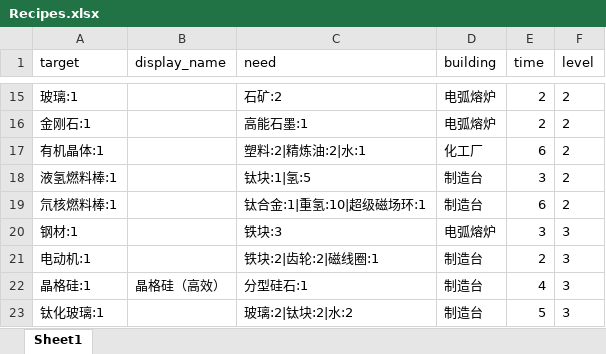
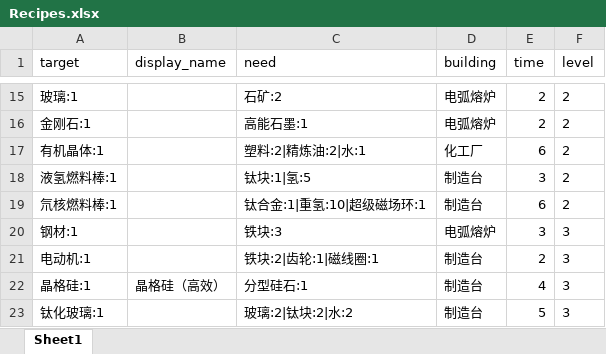
Before and after one commit to anguangzhihen/DysonRecipe, an Excel workbook: DysonRecipeWin/DysonRecipeWin/bin/Debug/data/Recipes.xlsx, sheet Sheet1, drawn as a sheet; only a part is shown, gaps mark what is left out; values as stored, in another font and other column widths than the file's, no borders; the diff names each change by its address in the sheet, - before the commit and + after, or states it on an @@ line.

```diff
--- a/DysonRecipeWin/DysonRecipeWin/bin/Debug/data/Recipes.xlsx (sheet Sheet1)
+++ b/DysonRecipeWin/DysonRecipeWin/bin/Debug/data/Recipes.xlsx (sheet Sheet1)
-C21 (need): 铁块:2|齿轮:2|磁线圈:1
+C21 (need): 铁块:2|齿轮:1|磁线圈:1
```
Also changed, not shown: DysonRecipeWin/DysonRecipeWin/data/Recipes.xlsx.
